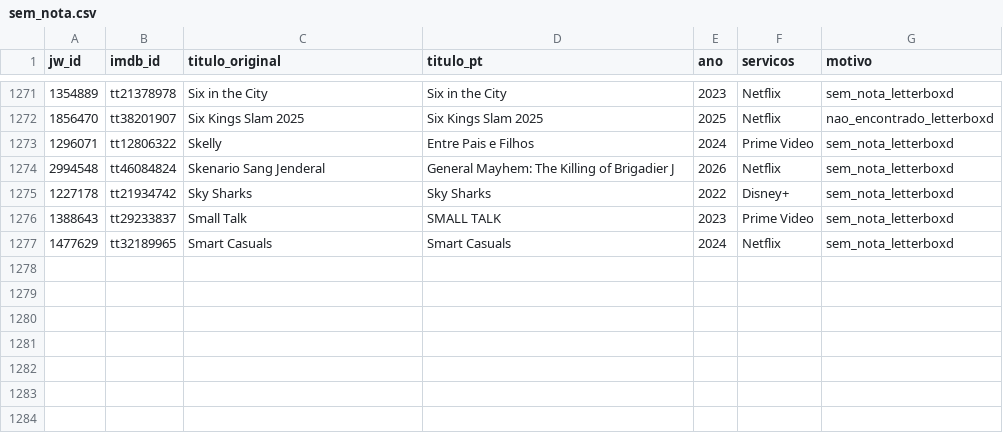
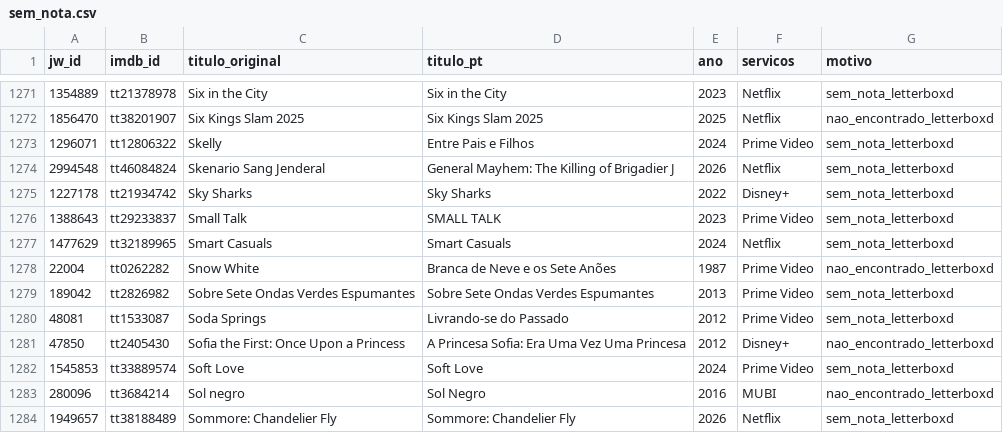
Before and after one commit to lbs-cmd/ranking-filmes, a CSV file: data/sem_nota.csv, drawn as a sheet; only a part is shown, gaps mark what is left out; the diff names each change by its address in the sheet, - before the commit and + after, or states it on an @@ line.

```diff
--- a/data/sem_nota.csv
+++ b/data/sem_nota.csv
+row 1278: 22004 | tt0262282 | Snow White | Branca de Neve e os Sete Anões | 1987 | Prime Video | nao_encontrado_letterboxd
+row 1279: 189042 | tt2826982 | Sobre Sete Ondas Verdes Espumantes | Sobre Sete Ondas Verdes Espumantes | 2013 | Prime Video | sem_nota_letterboxd
+row 1280: 48081 | tt1533087 | Soda Springs | Livrando-se do Passado | 2012 | Prime Video | sem_nota_letterboxd
+row 1281: 47850 | tt2405430 | Sofia the First: Once Upon a Princess | A Princesa Sofia: Era Uma Vez Uma Princesa | 2012 | Disney+ | nao_encontrado_letterboxd
+row 1282: 1545853 | tt33889574 | Soft Love | Soft Love | 2024 | Prime Video | sem_nota_letterboxd
+row 1283: 280096 | tt3684214 | Sol negro | Sol Negro | 2016 | MUBI | nao_encontrado_letterboxd
+row 1284: 1949657 | tt38188489 | Sommore: Chandelier Fly | Sommore: Chandelier Fly | 2026 | Netflix | sem_nota_letterboxd
```
Also changed, not shown: data/letterboxd.csv.
